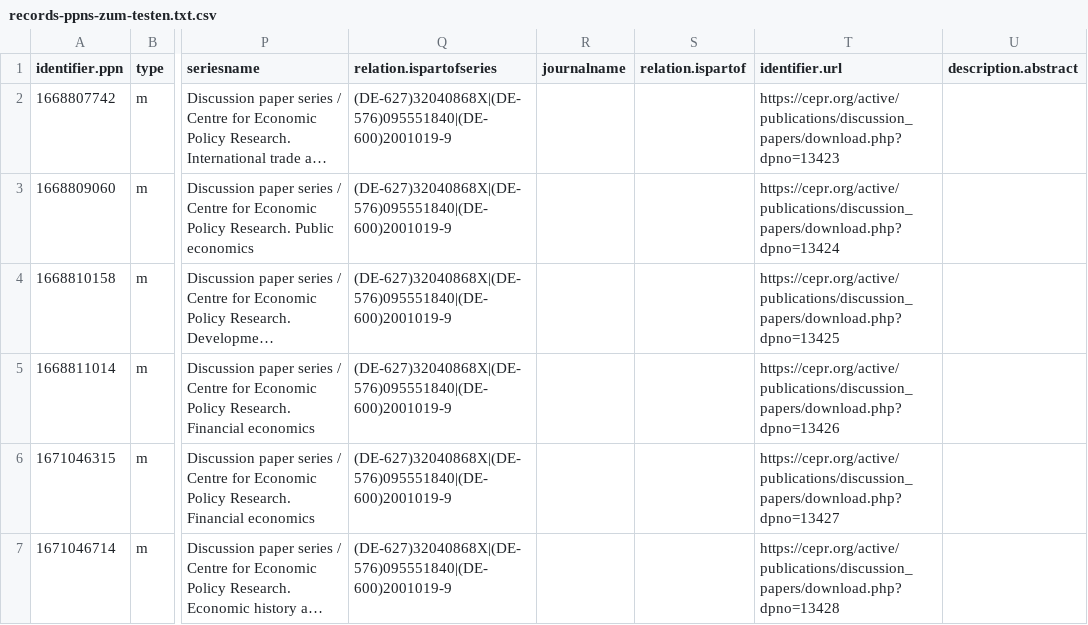
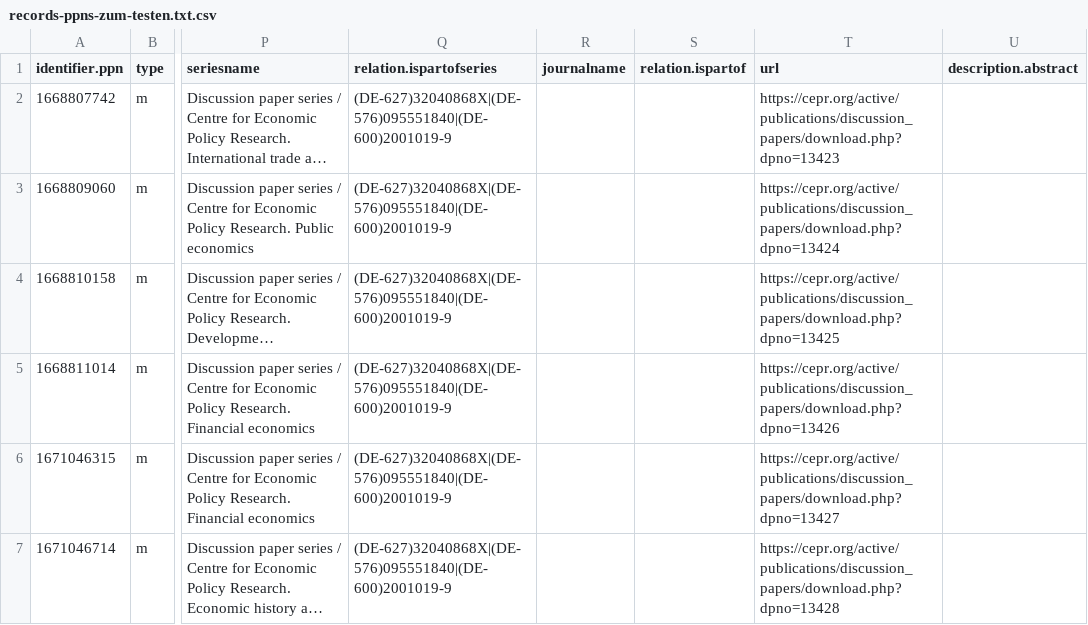
Before and after one commit to zbw/zbw-digitales-archiv, a CSV file: archive/records/records-ppns-zum-testen.txt.csv, drawn as a sheet; only a part is shown, gaps mark what is left out; long unchanged cells end in …; the diff names each change by its address in the sheet, - before the commit and + after, or states it on an @@ line.

```diff
--- a/archive/records/records-ppns-zum-testen.txt.csv
+++ b/archive/records/records-ppns-zum-testen.txt.csv
-T1: identifier.url
+T1: url
```
Also changed, not shown: 2 other files.
